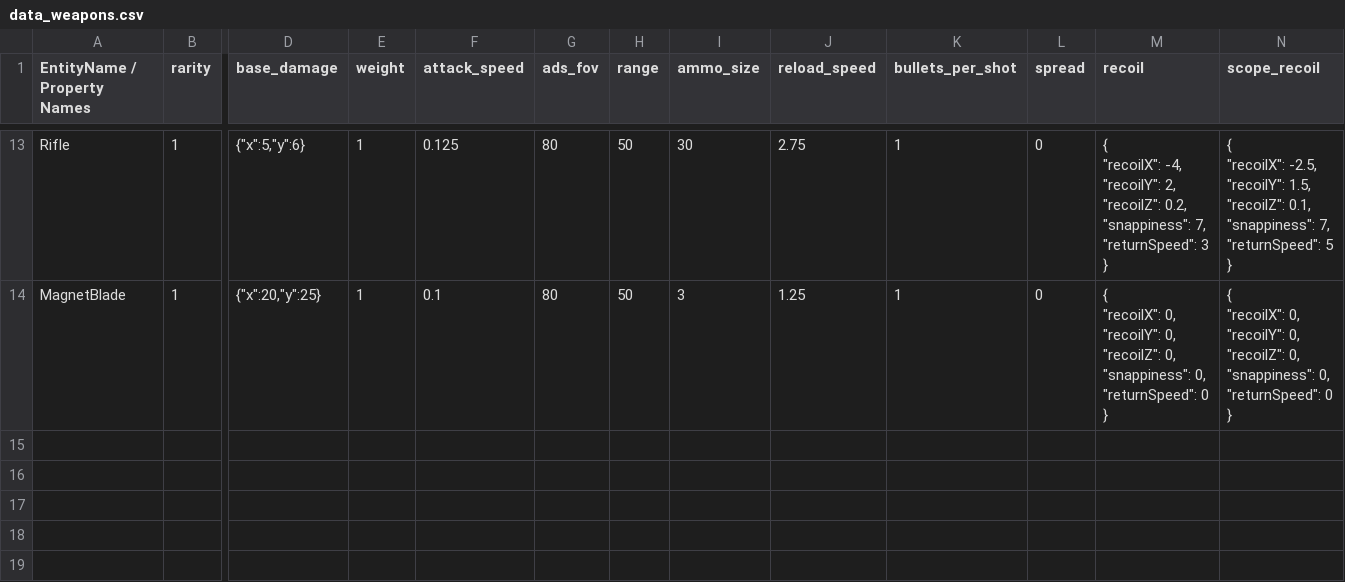
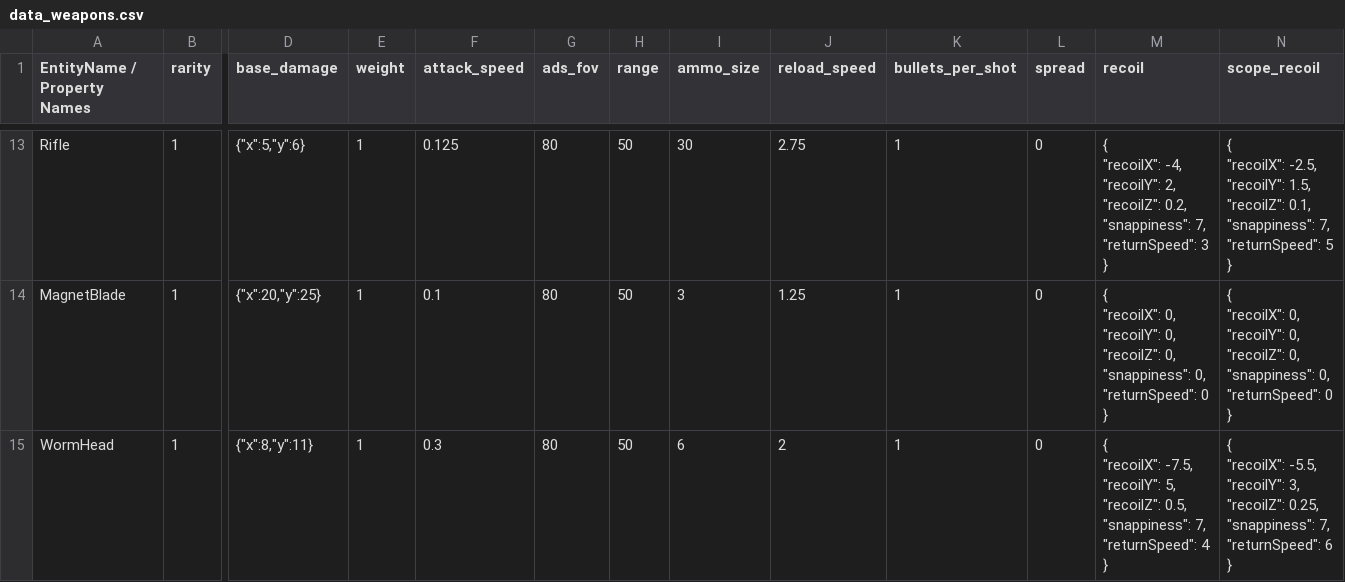
Before and after one commit to cty288/Capstone, a CSV file: Assets/Resources/data_weapons.csv, drawn as a sheet; only a part is shown, gaps mark what is left out; rows hold the shown columns only; ↵ is a line break in a cell; the diff names each change by its address in the sheet, - before the commit and + after, or states it on an @@ line.

```diff
--- a/Assets/Resources/data_weapons.csv
+++ b/Assets/Resources/data_weapons.csv
+row 15: WormHead | 1 | {"x":8,"y":11} | 1 | 0.3 | 80 | 50 | 6 | 2 | 1 | 0 | { ↵ "recoilX": -7.5, ↵ "recoilY": 5, ↵ "recoilZ": 0.5, ↵ "snappiness": 7, ↵ "returnSpeed": 4 ↵ } | { ↵ "recoilX": -5.5, ↵ "recoilY": 3, ↵ "recoilZ": 0.25, ↵ "snappiness": 7, ↵ "returnSpeed": 6 ↵ }
```
Also changed, not shown: 5 other files.
